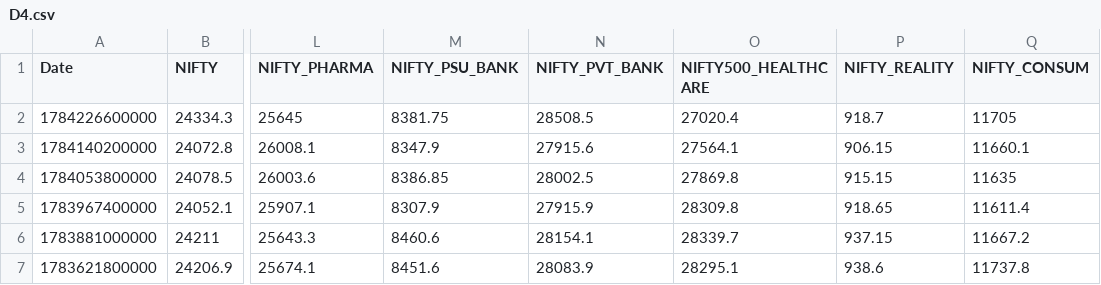
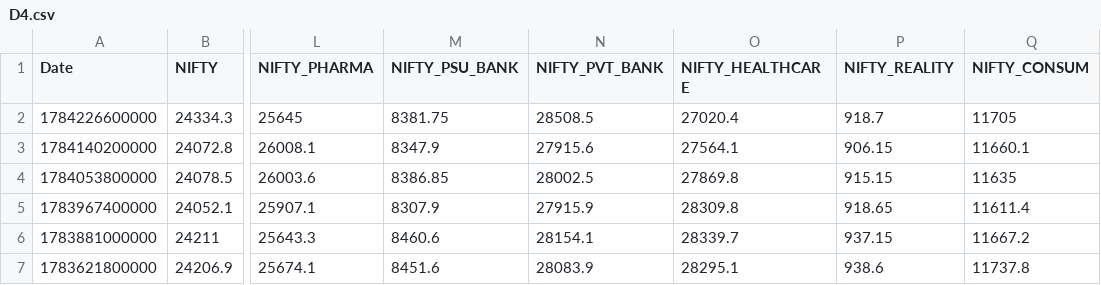
Before and after one commit to NitroNik7/TSR-Frontend, a CSV file: RRG/sectorData/all/D4.csv, drawn as a sheet; only a part is shown, gaps mark what is left out; the diff names each change by its address in the sheet, - before the commit and + after, or states it on an @@ line.

Commit message:
Data fix: corrected NIFTY HEALTCARE column name

```diff
--- a/RRG/sectorData/all/D4.csv
+++ b/RRG/sectorData/all/D4.csv
-O1: NIFTY500_HEALTHCARE
+O1: NIFTY_HEALTHCARE
```
